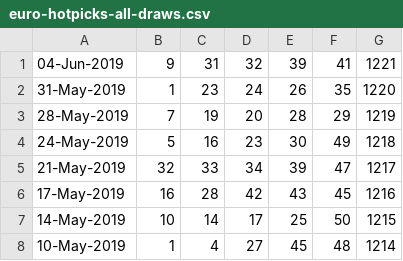
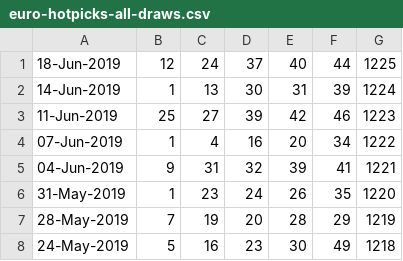
Before and after one commit to pastorcmentarny/DomJavaKB, a CSV file: data/lotto/euro-hotpicks-all-draws.csv, drawn as a sheet; only a part is shown; the shorter side is filled out with more unchanged rows; the diff names each change by its address in the sheet, - before the commit and + after, or states it on an @@ line.

Commit message:
update all draws result

```diff
--- a/data/lotto/euro-hotpicks-all-draws.csv
+++ b/data/lotto/euro-hotpicks-all-draws.csv
+row 1: 18-Jun-2019 | 12 | 24 | 37 | 40 | 44 | 1225
+row 2: 14-Jun-2019 | 1 | 13 | 30 | 31 | 39 | 1224
+row 3: 11-Jun-2019 | 25 | 27 | 39 | 42 | 46 | 1223
+row 4: 07-Jun-2019 | 1 | 4 | 16 | 20 | 34 | 1222
```
Also changed, not shown: 1 other file.
